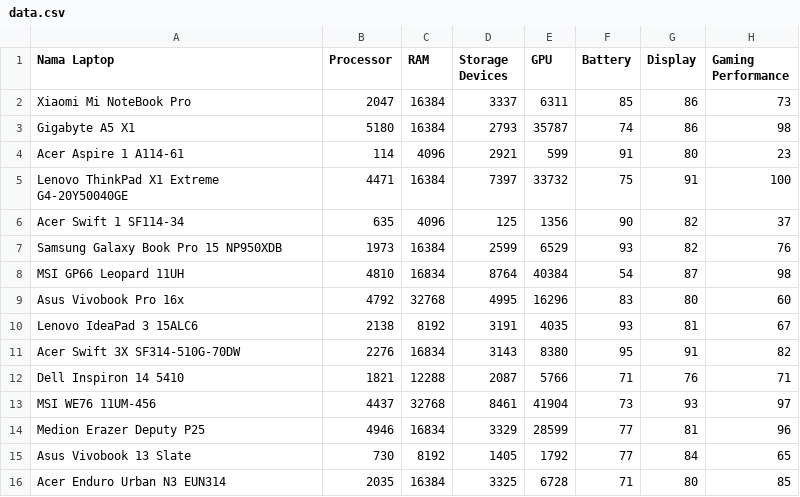
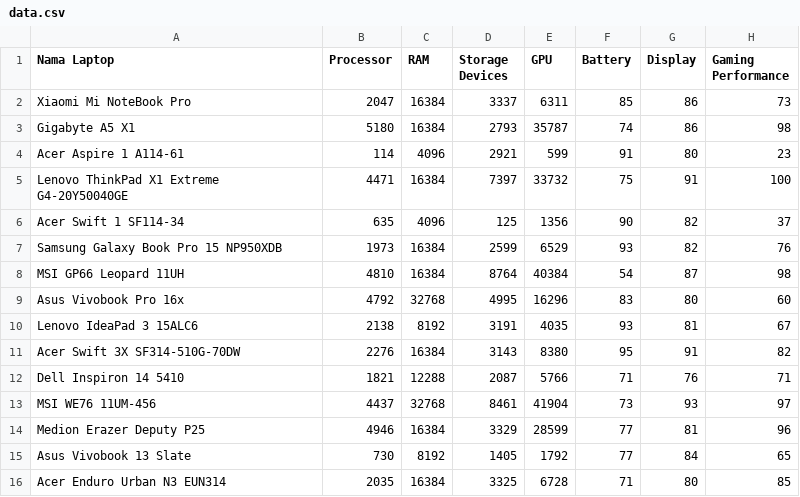
Before and after one commit to VioAlbert/ai-laptop-recommender, a CSV file: data.csv, drawn as a sheet; only a part is shown; the diff covers the shown part only.

```diff
--- a/data.csv
+++ b/data.csv
@@ -7,9 +7,9 @@ Acer Swift 1 SF114-34,635,4096,125,1356,90,82,37
 Samsung Galaxy Book Pro 15 NP950XDB,1973,16384,2599,6529,93,82,76
-MSI GP66 Leopard 11UH,4810,16834,8764,40384,54,87,98
+MSI GP66 Leopard 11UH,4810,16384,8764,40384,54,87,98
 Asus Vivobook Pro 16x,4792,32768,4995,16296,83,80,60
 Lenovo IdeaPad 3 15ALC6,2138,8192,3191,4035,93,81,67
-Acer Swift 3X SF314-510G-70DW,2276,16834,3143,8380,95,91,82
+Acer Swift 3X SF314-510G-70DW,2276,16384,3143,8380,95,91,82
 Dell Inspiron 14 5410,1821,12288,2087,5766,71,76,71
 MSI WE76 11UM-456,4437,32768,8461,41904,73,93,97
-Medion Erazer Deputy P25,4946,16834,3329,28599,77,81,96
+Medion Erazer Deputy P25,4946,16384,3329,28599,77,81,96
 Asus Vivobook 13 Slate,730,8192,1405,1792,77,84,65
```
Also changed, not shown: 4 added rows, 4 removed rows and 5 edited cells elsewhere in this file, 5 other files.
